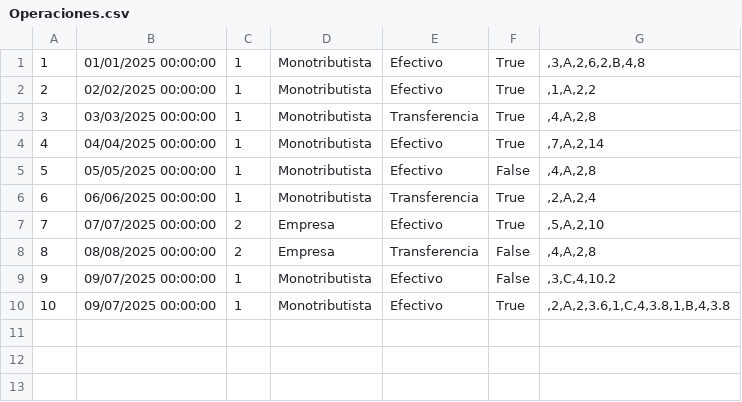
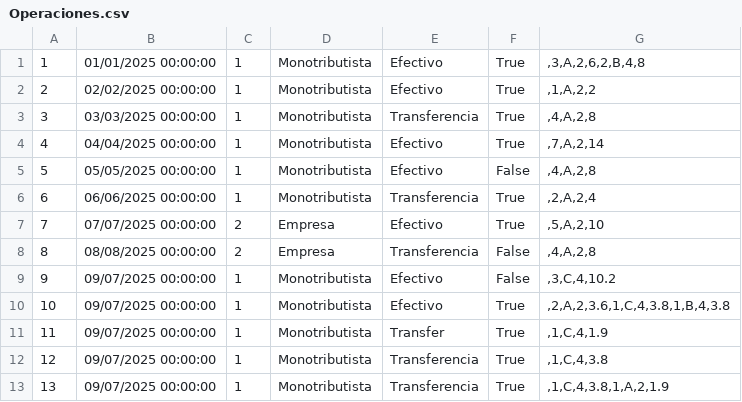
Before and after one commit to inahugames/LastProyecto, a CSV file: LastProyecto/bin/Debug/Operaciones.csv, drawn as a sheet; the diff names each change by its address in the sheet, - before the commit and + after, or states it on an @@ line.

```diff
--- a/LastProyecto/bin/Debug/Operaciones.csv
+++ b/LastProyecto/bin/Debug/Operaciones.csv
+row 11: 11 | 09/07/2025 00:00:00 | 1 | Monotributista | Transfer | True | ,1,C,4,1.9
+row 12: 12 | 09/07/2025 00:00:00 | 1 | Monotributista | Transferencia | True | ,1,C,4,3.8
+row 13: 13 | 09/07/2025 00:00:00 | 1 | Monotributista | Transferencia | True | ,1,C,4,3.8,1,A,2,1.9
```
Also changed, not shown: 4 other files.
